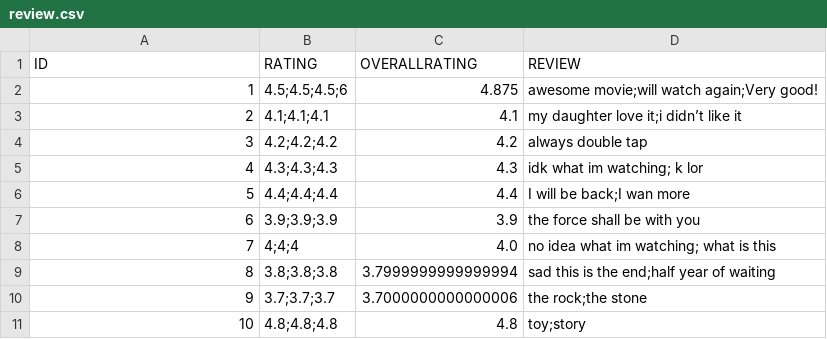
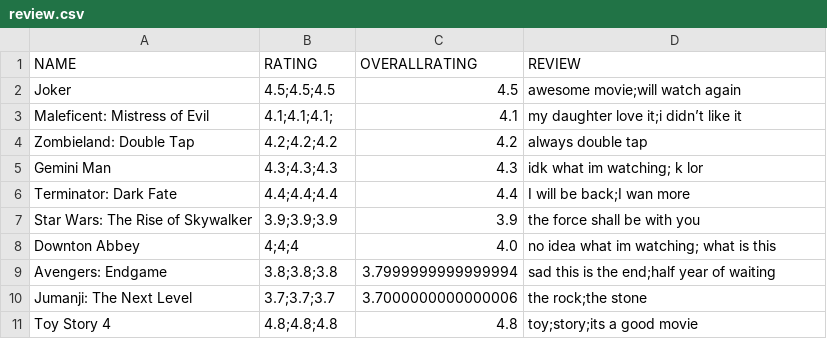
Before and after one commit to ychoux/C3er00erAssign, a CSV file: C3er00erMOB/src/data/review.csv, drawn as a sheet.

Commit message:
major changes: movielist/review id is removed, use movie name to find add/del movielist function

```diff
--- a/C3er00erMOB/src/data/review.csv
+++ b/C3er00erMOB/src/data/review.csv
@@ -1,11 +1,11 @@
-ID,RATING,OVERALLRATING,REVIEW
-1,4.5;4.5;4.5;6,4.875,awesome movie;will watch again;Very good!,
-2,4.1;4.1;4.1,4.1,my daughter love it;i didn’t like it,
-3,4.2;4.2;4.2,4.2,always double tap,
-4,4.3;4.3;4.3,4.3,idk what im watching; k lor,
-5,4.4;4.4;4.4,4.4,I will be back;I wan more,
-6,3.9;3.9;3.9,3.9,the force shall be with you,
-7,4;4;4,4.0,no idea what im watching; what is this,
-8,3.8;3.8;3.8,3.7999999999999994,sad this is the end;half year of waiting,
-9,3.7;3.7;3.7,3.7000000000000006,the rock;the stone,
-10,4.8;4.8;4.8,4.8,toy;story,
+NAME,RATING,OVERALLRATING,REVIEW
+Joker,4.5;4.5;4.5,4.5,awesome movie;will watch again,
+Maleficent: Mistress of Evil,4.1;4.1;4.1;,4.1,my daughter love it;i didn’t like it,
+Zombieland: Double Tap,4.2;4.2;4.2,4.2,always double tap,
+Gemini Man,4.3;4.3;4.3,4.3,idk what im watching; k lor,
+Terminator: Dark Fate,4.4;4.4;4.4,4.4,I will be back;I wan more,
+Star Wars: The Rise of Skywalker,3.9;3.9;3.9,3.9,the force shall be with you,
+Downton Abbey,4;4;4,4.0,no idea what im watching; what is this,
+Avengers: Endgame,3.8;3.8;3.8,3.7999999999999994,sad this is the end;half year of waiting,
+Jumanji: The Next Level,3.7;3.7;3.7,3.7000000000000006,the rock;the stone,
+Toy Story 4,4.8;4.8;4.8,4.8,toy;story;its a good movie,
```
Also changed, not shown: C3er00erMOB/src/data/movielist.csv, 8 other files.
